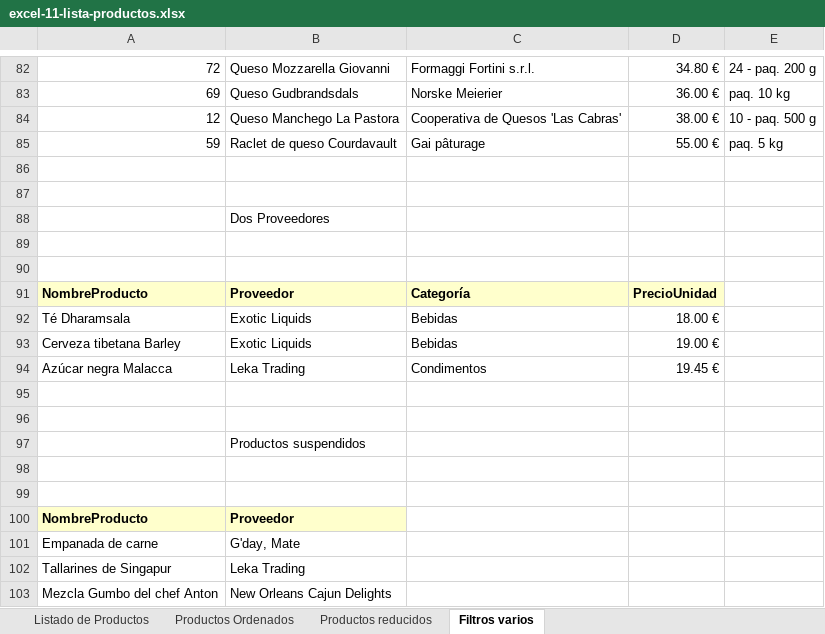
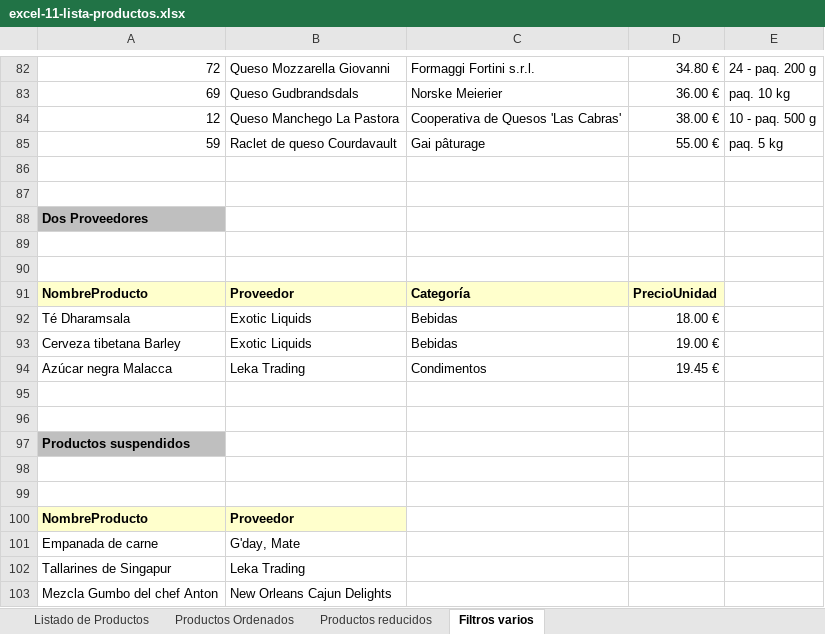
Before and after one commit to OscarAlpe/poo, an Excel workbook: m1/Ejercicios/20191106/excel-11-lista-productos.xlsx, sheet Filtros varios, drawn as a sheet; only a part is shown, gaps mark what is left out; values as stored, in another font and other column widths than the file's, no borders; removed rows and columns are numbered as before the commit, all else as after; the diff covers the shown part only; the diff names each change by its address in the sheet, - before the commit and + after, or states it on an @@ line.

```diff
--- a/m1/Ejercicios/20191106/excel-11-lista-productos.xlsx (sheet Filtros varios)
+++ b/m1/Ejercicios/20191106/excel-11-lista-productos.xlsx (sheet Filtros varios)
-row 88:  | Dos Proveedores
+row 88: Dos Proveedores
-row 97:  | Productos suspendidos
+row 97: Productos suspendidos
```
Also changed, not shown: 5 added rows and 5 removed rows elsewhere in this sheet, 2 other files.
